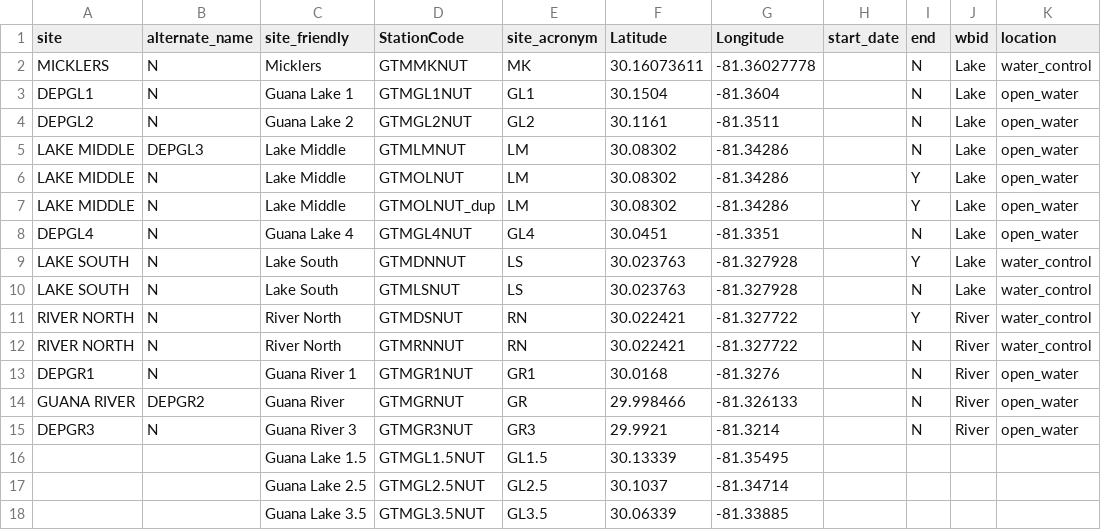
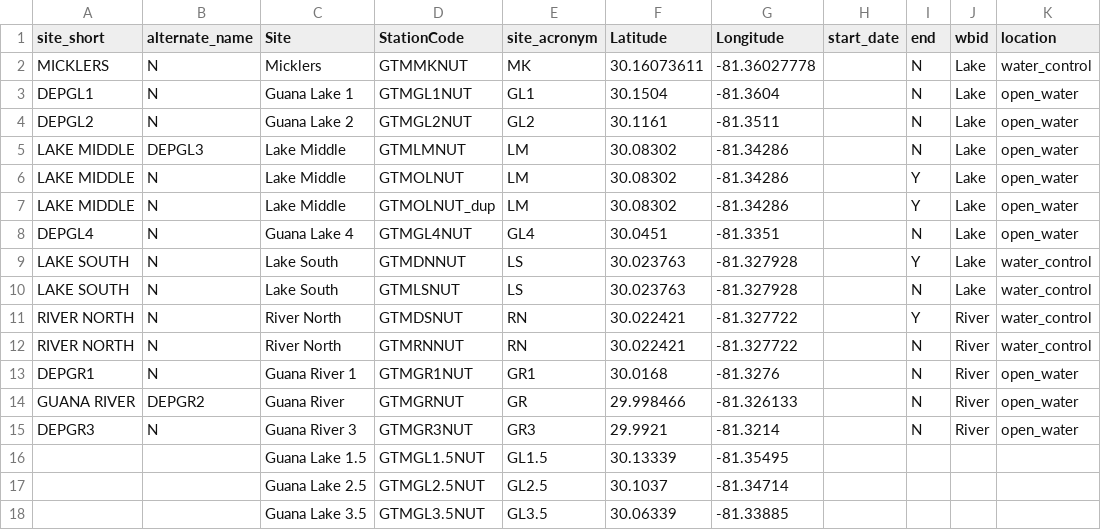
Before and after one commit to GTMNERR-Science-Transfer/dashboard-development, a CSV file: 01_Data_raw/Water_Quality/Guana_WQ/guana_data_dictionary_updateGK.csv, drawn as a sheet.

```diff
--- a/01_Data_raw/Water_Quality/Guana_WQ/guana_data_dictionary_updateGK.csv
+++ b/01_Data_raw/Water_Quality/Guana_WQ/guana_data_dictionary_updateGK.csv
@@ -1,2 +1,2 @@
-site,alternate_name,site_friendly,StationCode,site_acronym,Latitude,Longitude,start_date,end,wbid,location
+site_short,alternate_name,Site,StationCode,site_acronym,Latitude,Longitude,start_date,end,wbid,location
 MICKLERS,N,Micklers,GTMMKNUT,MK,30.16073611,-81.36027778,,N,Lake,water_control
```
Also changed, not shown: 03_Data_for_app/waterquality/WQ_lookup_names.csv, 14 other files.
